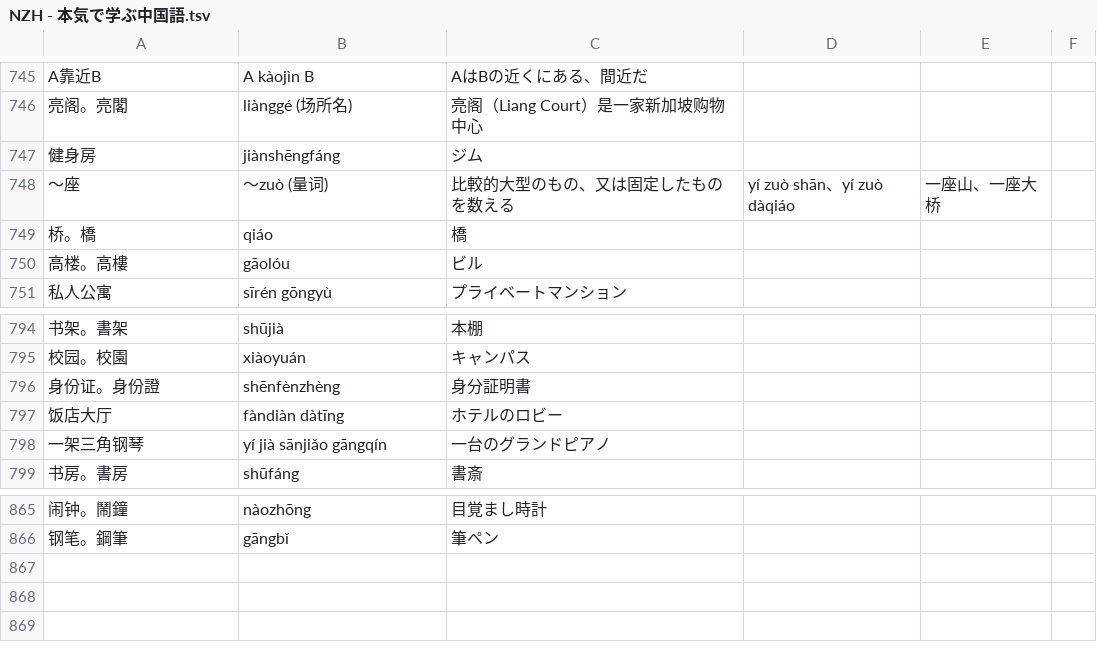
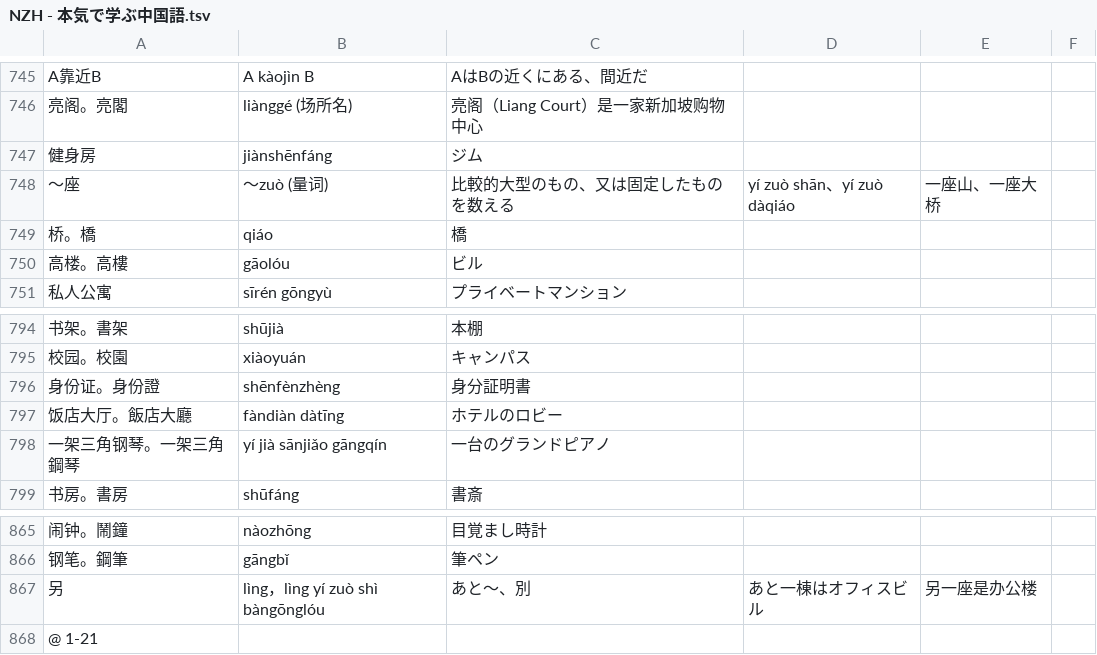
Before and after one commit to jdwebdev/NZH, a TSV file: tsv/NZH - 本気で学ぶ中国語.tsv, drawn as a sheet; only a part is shown, gaps mark what is left out.

```diff
--- a/tsv/NZH - 本気で学ぶ中国語.tsv
+++ b/tsv/NZH - 本気で学ぶ中国語.tsv
@@ -746,3 +746,3 @@ A靠近B	A kàojìn B	AはBの近くにある、間近だ
 亮阁。亮閣	liànggé (场所名)	亮阁（Liang Court）是一家新加坡购物中心			
-健身房	jiànshēngfáng	ジム			
+健身房	jiànshēnfáng	ジム			
 ～座	～zuò (量词)	比較的大型のもの、又は固定したものを数える	yí zuò shān、yí zuò dàqiáo	一座山、一座大桥	
@@ -796,4 +796,4 @@ A靠近B	A kàojìn B	AはBの近くにある、間近だ
 身份证。身份證	shēnfènzhèng	身分証明書			
-饭店大厅	fàndiàn dàtīng	ホテルのロビー			
-一架三角钢琴	yí jià sānjiǎo gāngqín	一台のグランドピアノ			
+饭店大厅。飯店大廳	fàndiàn dàtīng	ホテルのロビー			
+一架三角钢琴。一架三角鋼琴	yí jià sānjiǎo gāngqín	一台のグランドピアノ			
 书房。書房	shūfáng	書斎			
@@ -866 +866,3 @@ A靠近B	A kàojìn B	AはBの近くにある、間近だ
 钢笔。鋼筆	gāngbǐ	筆ペン			
+另	lìng，lìng yí zuò shì bàngōnglóu	あと～、別	あと一棟はオフィスビル	另一座是办公楼	
+@ 1-21					
```
Also changed, not shown: tsv/NZH - できる한국어.tsv, tsv/NZH - 汉字.tsv, 1 other file.
